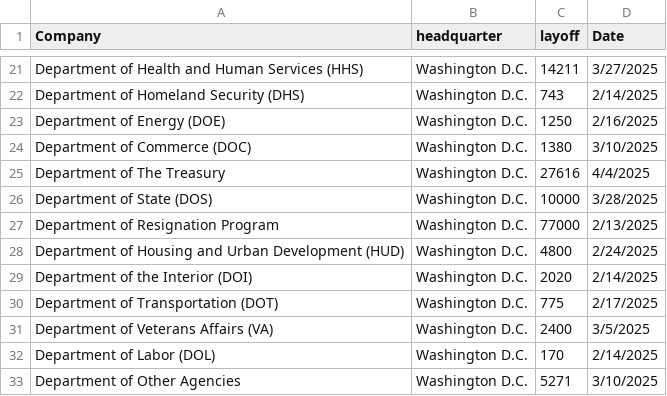
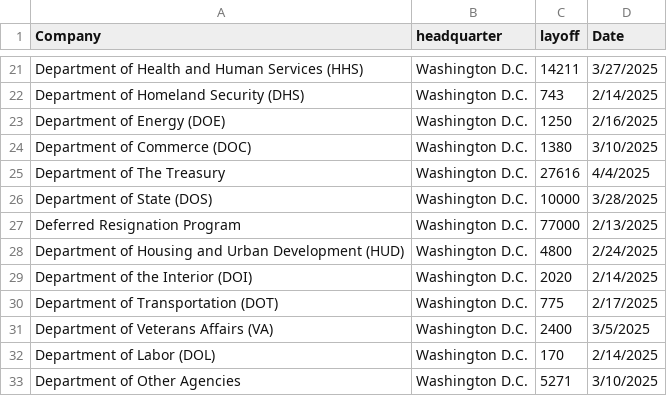
Before and after one commit to data-insider-nyc/layoffstracker, a CSV file: public/data/layoffs.csv, drawn as a sheet; only a part is shown, gaps mark what is left out.

Commit message:
deferred resignation program

```diff
--- a/public/data/layoffs.csv
+++ b/public/data/layoffs.csv
@@ -26,3 +26,3 @@ Department of The Treasury,Washington D.C.,27616,4/4/2025
 Department of State (DOS),Washington D.C.,10000,3/28/2025
-Department of Resignation Program,Washington D.C.,77000,2/13/2025
+Deferred Resignation Program,Washington D.C.,77000,2/13/2025
 Department of Housing and Urban Development (HUD),Washington D.C.,4800,2/24/2025
```
